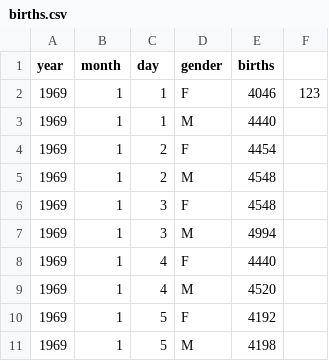
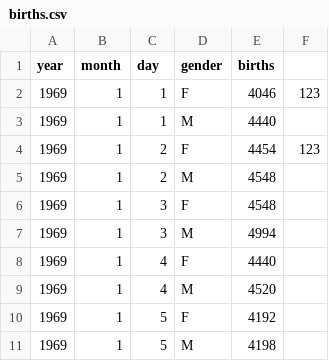
Before and after one commit to praveenkumar010/my_first_python_project, a CSV file: births.csv, drawn as a sheet; only a part is shown.

```diff
--- a/births.csv
+++ b/births.csv
@@ -3,3 +3,3 @@ year ,month,day,gender,births ,
 1969,1,1,M,4440,
-1969,1,2,F,4454,
+1969,1,2,F,4454,123
 1969,1,2,M,4548,
```
Also changed, not shown: 1 other file.
